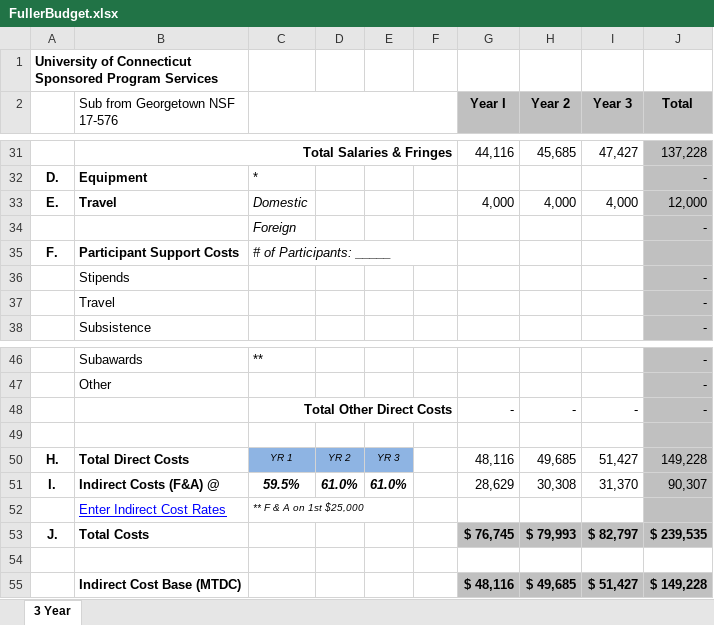
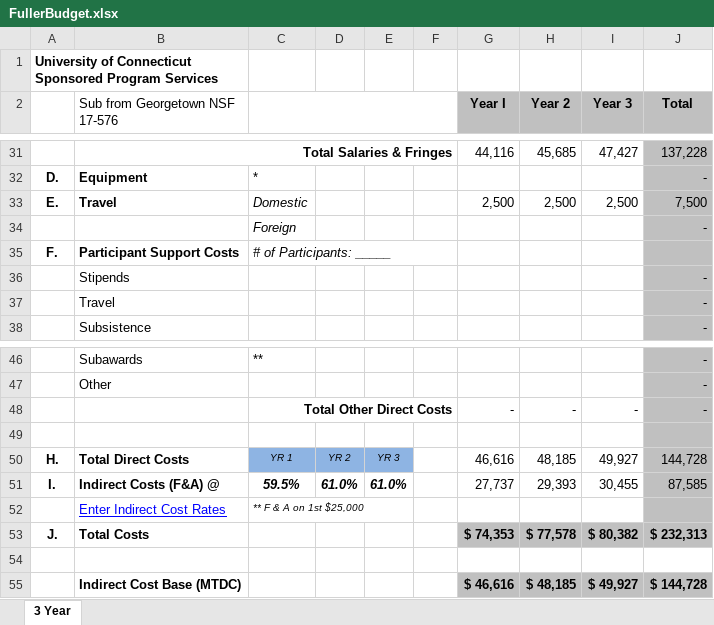
Before and after one commit to adammoneill/dbproposal, an Excel workbook: FullerBudget.xlsx, sheet 3 Year, drawn as a sheet; only a part is shown, gaps mark what is left out; values as stored, in another font and other column widths than the file's, no borders; conditional formats not drawn; removed rows and columns are numbered as before the commit, all else as after; the diff names each change by its address in the sheet, - before the commit and + after, or states it on an @@ line.

```diff
--- a/FullerBudget.xlsx (sheet 3 Year)
+++ b/FullerBudget.xlsx (sheet 3 Year)
-G33 (Year I): 4,000
+G33 (Year I): 2,500
-H33 (Year 2): 4,000
+H33 (Year 2): 2,500
-I33 (Year 3): 4,000
+I33 (Year 3): 2,500
-J33 (Total): 12,000
+J33 (Total): 7,500
-G50 (Year I): 48,116
+G50 (Year I): 46,616
-H50 (Year 2): 49,685
+H50 (Year 2): 48,185
-I50 (Year 3): 51,427
+I50 (Year 3): 49,927
-J50 (Total): 149,228
+J50 (Total): 144,728
-G51 (Year I): 28,629
+G51 (Year I): 27,737
-H51 (Year 2): 30,308
+H51 (Year 2): 29,393
-I51 (Year 3): 31,370
+I51 (Year 3): 30,455
-J51 (Total): 90,307
+J51 (Total): 87,585
-G53 (Year I): $ 76,745
+G53 (Year I): $ 74,353
-H53 (Year 2): $ 79,993
+H53 (Year 2): $ 77,578
-I53 (Year 3): $ 82,797
+I53 (Year 3): $ 80,382
-J53 (Total): $ 239,535
+J53 (Total): $ 232,313
-row 55:  | Indirect Cost Base (MTDC) |  |  |  |  | $ 48,116 | $ 49,685 | $ 51,427 | $ 149,228
+row 55:  | Indirect Cost Base (MTDC) |  |  |  |  | $ 46,616 | $ 48,185 | $ 49,927 | $ 144,728
```
Also changed, not shown: 4 other files.
